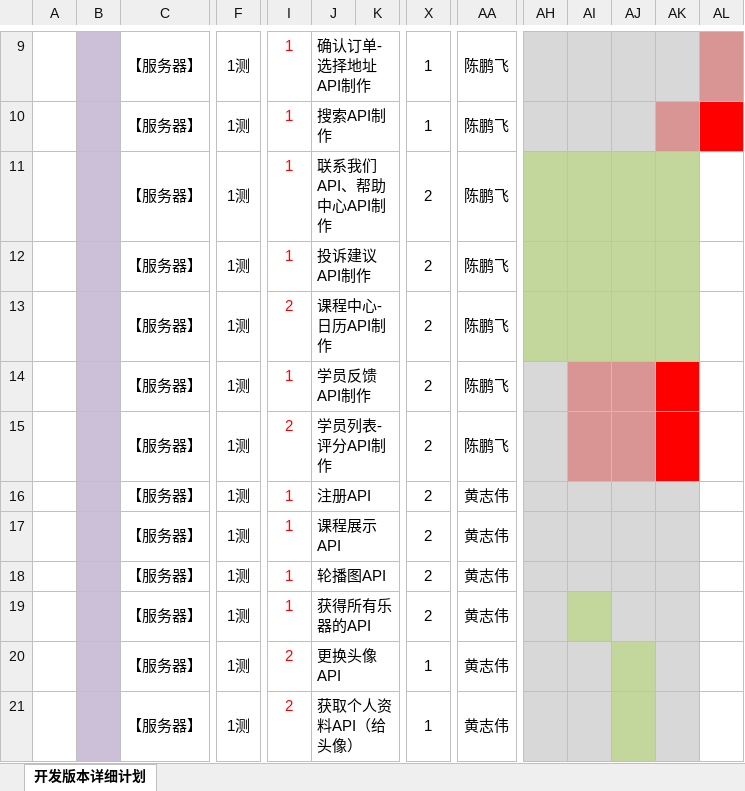
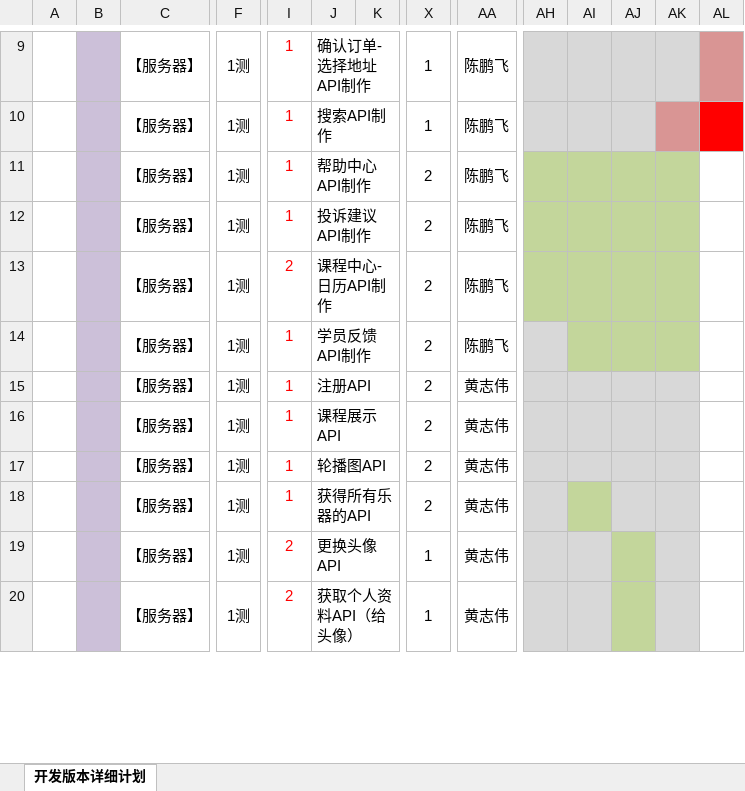
Before and after one commit to YFCoder/Android-API, an Excel workbook: 版本计划表黄&陈 .xlsx, sheet 开发版本详细计划, drawn as a sheet; only a part is shown, gaps mark what is left out; values as stored, in another font and other column widths than the file's, no borders; rows hold the shown columns only; the diff names each change by its address in the sheet, - before the commit and + after, or states it on an @@ line.

```diff
--- a/版本计划表黄&陈 .xlsx (sheet 开发版本详细计划)
+++ b/版本计划表黄&陈 .xlsx (sheet 开发版本详细计划)
-J11: 联系我们API、帮助中心API制作
+J11: 帮助中心API制作
-AI14:AJ14 fill: #D99594
+AI14:AJ14 fill: #C3D69B
-AK14 fill: #FF0000
+AK14 fill: #C3D69B
-row 15:  |  | 【服务器】 | 1测 | 2 | 学员列表-评分API制作 |  | 2 | 陈鹏飞
```
Also changed, not shown: 8 other files.
